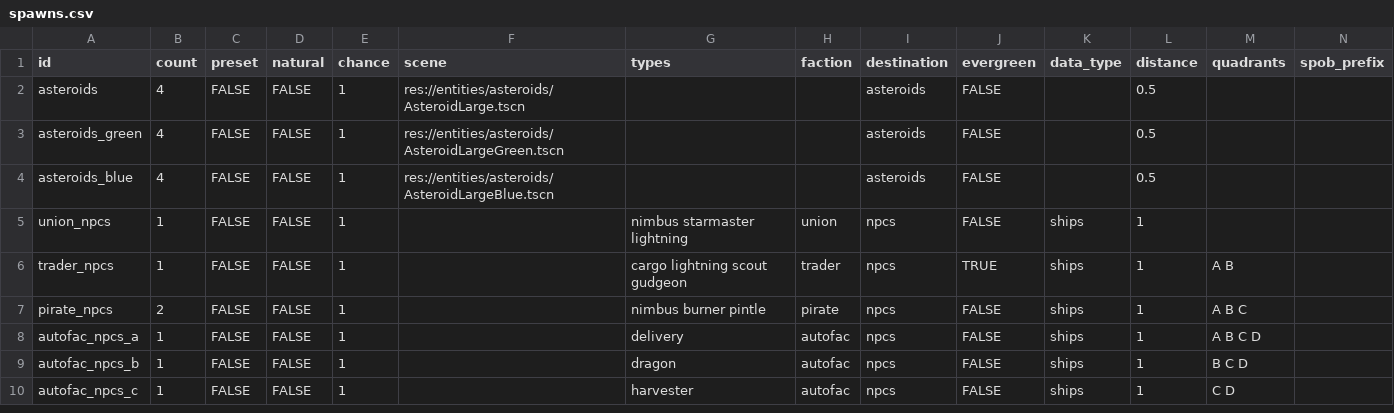
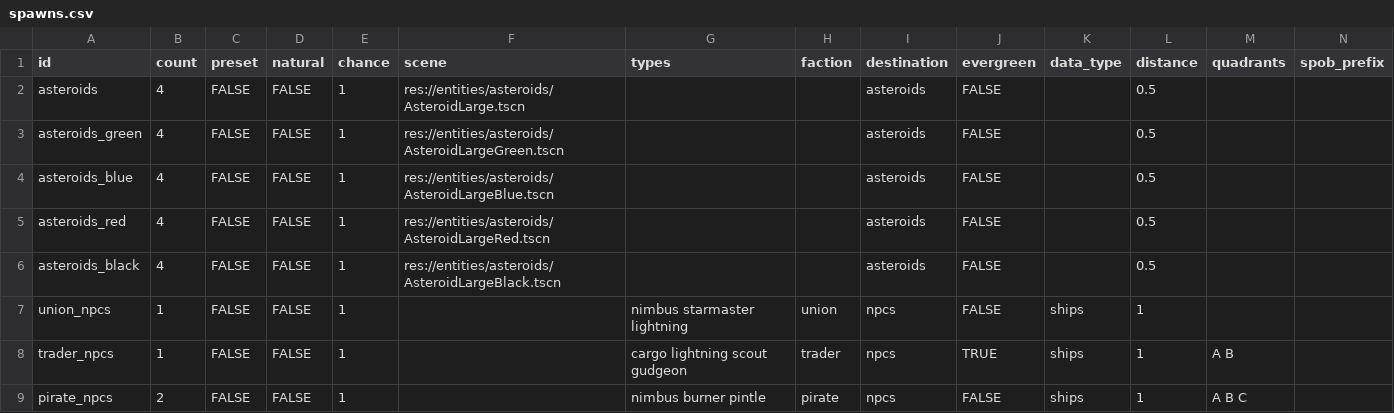
Before and after one commit to EamonnMR/galactic-night, a CSV file: data/spawns.csv, drawn as a sheet; only a part is shown; the shorter side is filled out with more unchanged rows; rows hold the shown columns only; the diff names each change by its address in the sheet, - before the commit and + after, or states it on an @@ line.

```diff
--- a/data/spawns.csv
+++ b/data/spawns.csv
+row 5: asteroids_red | 4 | FALSE | FALSE | 1 | res://entities/asteroids/AsteroidLargeRed.tscn |  |  | asteroids | FALSE |  | 0.5
+row 6: asteroids_black | 4 | FALSE | FALSE | 1 | res://entities/asteroids/AsteroidLargeBlack.tscn |  |  | asteroids | FALSE |  | 0.5
```
Also changed, not shown: data/biomes.csv, data/items.csv, 17 other files.
